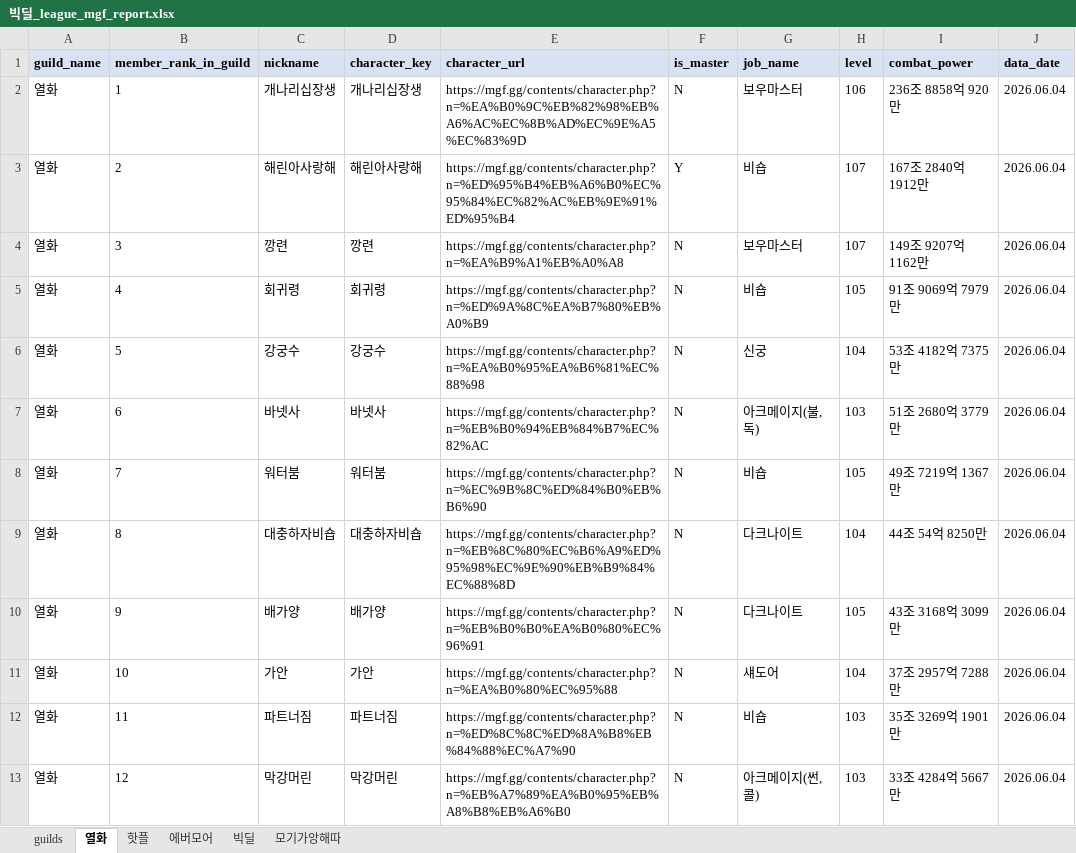
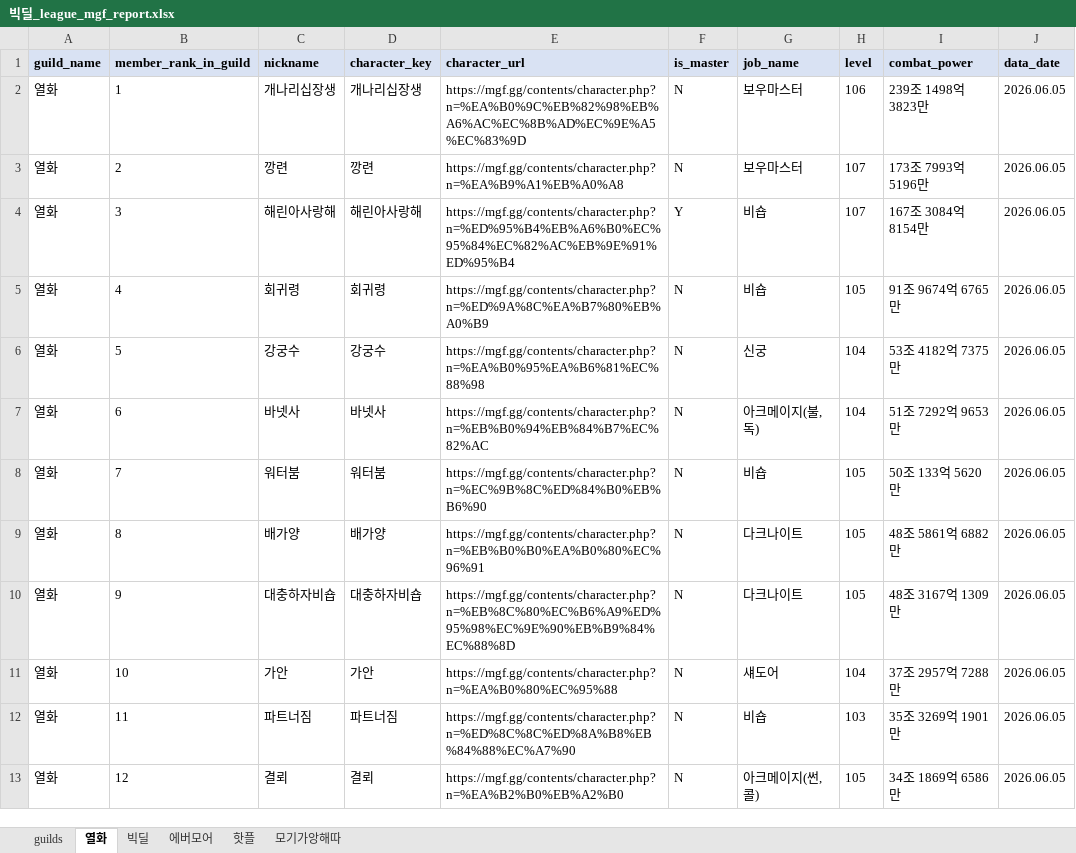
Before and after one commit to pogas/mgf_guild_match, an Excel workbook: reports/빅딜/빅딜_league_mgf_report.xlsx, sheet 열화, drawn as a sheet; only a part is shown; values as stored, in another font and other column widths than the file's, no borders; the diff covers the shown part only; the diff names each change by its address in the sheet, - before the commit and + after, or states it on an @@ line.

```diff
--- a/reports/빅딜/빅딜_league_mgf_report.xlsx (sheet 열화)
+++ b/reports/빅딜/빅딜_league_mgf_report.xlsx (sheet 열화)
@@ sheet tab order changed: guilds | 열화 | 빅딜 | 에버모어 | 핫플 | 모기가앙해따 @@
-I2 (combat_power): 236조 8858억 920만
+I2 (combat_power): 239조 1498억 3823만
-J2:J13 (data_date): 2026.06.04
+J2:J13 (data_date): 2026.06.05
-C3 (nickname): 해린아사랑해
+C3 (nickname): 깡련
-D3 (character_key): 해린아사랑해
+D3 (character_key): 깡련
-E3 (character_url): https://mgf.gg/contents/character.php?n=%ED%95%B4%EB%A6%B0%EC%95%84%EC%82%AC%EB%9E%91%ED%95%B4
+E3 (character_url): https://mgf.gg/contents/character.php?n=%EA%B9%A1%EB%A0%A8
-F3 (is_master): Y
+F3 (is_master): N
-G3 (job_name): 비숍
+G3 (job_name): 보우마스터
-I3 (combat_power): 167조 2840억 1912만
+I3 (combat_power): 173조 7993억 5196만
-C4 (nickname): 깡련
+C4 (nickname): 해린아사랑해
-D4 (character_key): 깡련
+D4 (character_key): 해린아사랑해
-E4 (character_url): https://mgf.gg/contents/character.php?n=%EA%B9%A1%EB%A0%A8
+E4 (character_url): https://mgf.gg/contents/character.php?n=%ED%95%B4%EB%A6%B0%EC%95%84%EC%82%AC%EB%9E%91%ED%95%B4
-F4 (is_master): N
+F4 (is_master): Y
-G4 (job_name): 보우마스터
+G4 (job_name): 비숍
-I4 (combat_power): 149조 9207억 1162만
+I4 (combat_power): 167조 3084억 8154만
-I5 (combat_power): 91조 9069억 7979만
+I5 (combat_power): 91조 9674억 6765만
-H7 (level): 103
+H7 (level): 104
-I7 (combat_power): 51조 2680억 3779만
+I7 (combat_power): 51조 7292억 9653만
-I8 (combat_power): 49조 7219억 1367만
+I8 (combat_power): 50조 133억 5620만
-C9 (nickname): 대충하자비숍
+C9 (nickname): 배가양
-D9 (character_key): 대충하자비숍
+D9 (character_key): 배가양
-E9 (character_url): https://mgf.gg/contents/character.php?n=%EB%8C%80%EC%B6%A9%ED%95%98%EC%9E%90%EB%B9%84%EC%88%8D
+E9 (character_url): https://mgf.gg/contents/character.php?n=%EB%B0%B0%EA%B0%80%EC%96%91
-H9 (level): 104
+H9 (level): 105
-I9 (combat_power): 44조 54억 8250만
+I9 (combat_power): 48조 5861억 6882만
-C10 (nickname): 배가양
+C10 (nickname): 대충하자비숍
-D10 (character_key): 배가양
+D10 (character_key): 대충하자비숍
-E10 (character_url): https://mgf.gg/contents/character.php?n=%EB%B0%B0%EA%B0%80%EC%96%91
+E10 (character_url): https://mgf.gg/contents/character.php?n=%EB%8C%80%EC%B6%A9%ED%95%98%EC%9E%90%EB%B9%84%EC%88%8D
-I10 (combat_power): 43조 3168억 3099만
+I10 (combat_power): 48조 3167억 1309만
-C13 (nickname): 막강머린
+C13 (nickname): 결뢰
-D13 (character_key): 막강머린
+D13 (character_key): 결뢰
-E13 (character_url): https://mgf.gg/contents/character.php?n=%EB%A7%89%EA%B0%95%EB%A8%B8%EB%A6%B0
+E13 (character_url): https://mgf.gg/contents/character.php?n=%EA%B2%B0%EB%A2%B0
-H13 (level): 103
+H13 (level): 105
-I13 (combat_power): 33조 4284억 5667만
+I13 (combat_power): 34조 1869억 6586만
```
Also changed, not shown: 81 edited cells elsewhere in this sheet, sheet 빅딜, sheet 핫플, sheet 에버모어, sheet 모기가앙해따, sheet guilds, reports/빅딜/빅딜_training_mgf_report.xlsx, reports/셀린느/셀린느_league_mgf_report.xlsx, 34 other files.
